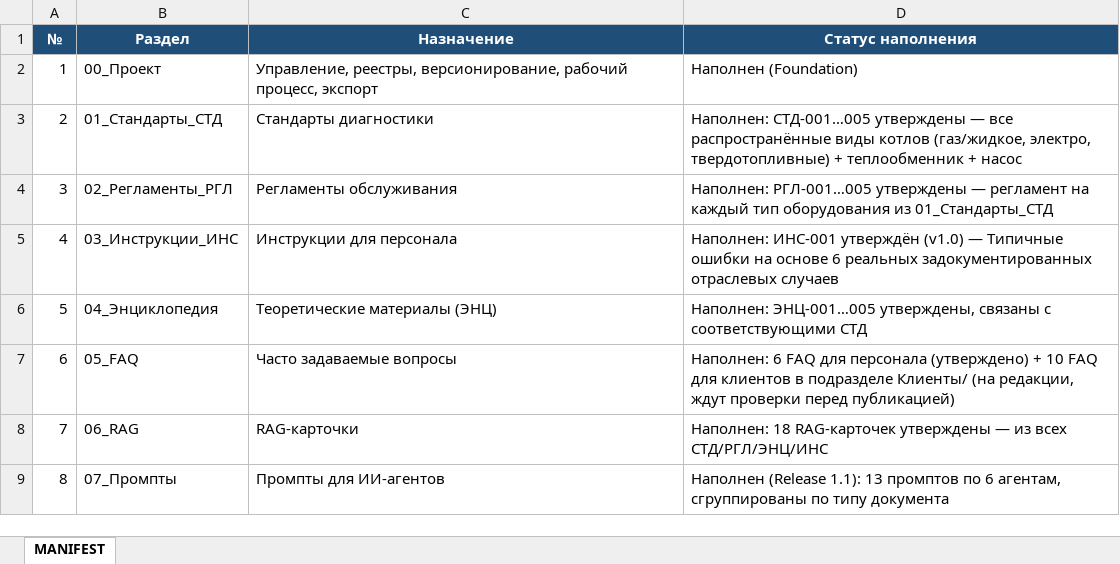
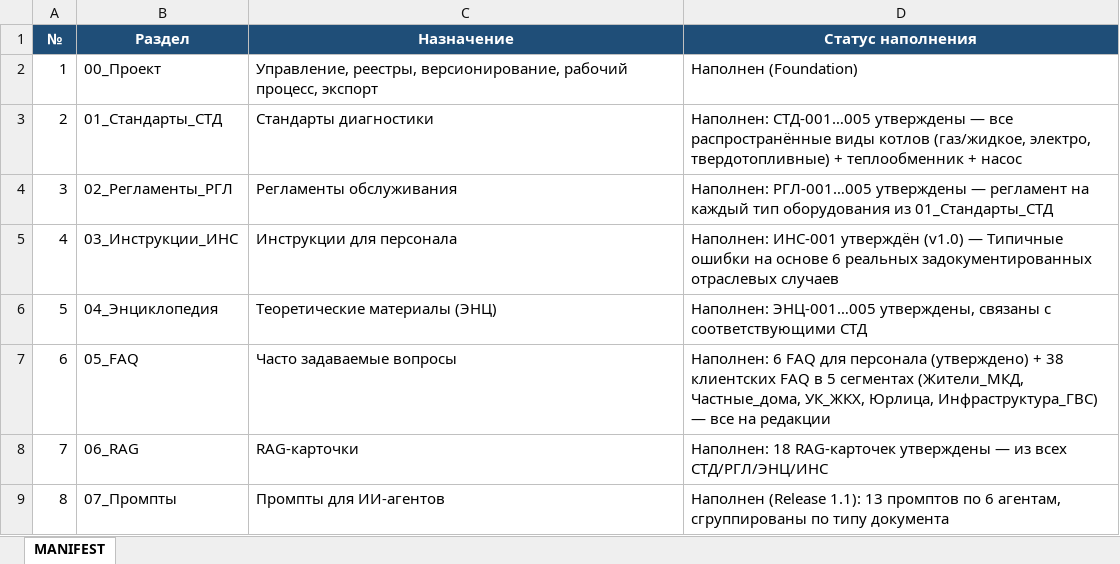
Before and after one commit to andrey52bs-dotcom/KnowledgeFactory_-_Foundation_v1.0, an Excel workbook: 00_Проект/MANIFEST.xlsx, sheet MANIFEST, drawn as a sheet; only a part is shown; values as stored, in another font and other column widths than the file's, no borders; charts and pictures not drawn; the diff names each change by its address in the sheet, - before the commit and + after, or states it on an @@ line.

```diff
--- a/00_Проект/MANIFEST.xlsx (sheet MANIFEST)
+++ b/00_Проект/MANIFEST.xlsx (sheet MANIFEST)
-D7 (Статус наполнения): …(утверждено) + 10 FAQ для клиентов в подразделе Клиенты/ (на редакции, ждут проверки перед публикацией)
+D7 (Статус наполнения): …(утверждено) + 38 клиентских FAQ в 5 сегментах (Жители_МКД, Частные_дома, УК_ЖКХ, Юрлица, Инфраструктура_ГВС) — все на редакции
```
Also changed, not shown: 00_Проект/02_Реестр/Реестр_версий.xlsx, 00_Проект/02_Реестр/Реестр_документов.xlsx, 40 other files.
